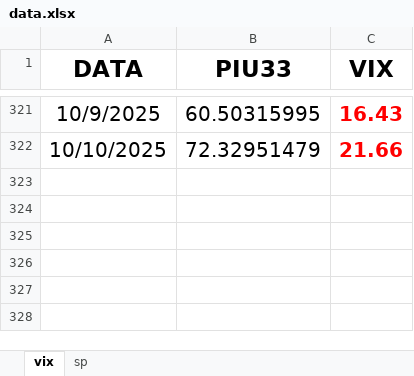
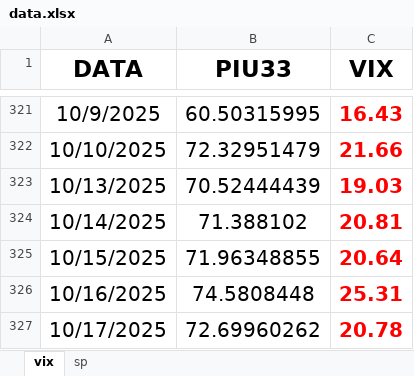
Before and after one commit to Piu33/monitoraggio, an Excel workbook: files/data.xlsx, sheet vix, drawn as a sheet; only a part is shown, gaps mark what is left out; values as stored, in another font and other column widths than the file's, no borders; the diff names each change by its address in the sheet, - before the commit and + after, or states it on an @@ line.

Commit message:
Update data.xlsx
ginuzzu

```diff
--- a/files/data.xlsx (sheet vix)
+++ b/files/data.xlsx (sheet vix)
+row 323: 10/13/2025 | 70.52444439 | 19.03
+row 324: 10/14/2025 | 71.388102 | 20.81
+row 325: 10/15/2025 | 71.96348855 | 20.64
+row 326: 10/16/2025 | 74.5808448 | 25.31
+row 327: 10/17/2025 | 72.69960262 | 20.78
```
Also changed, not shown: sheet sp.
